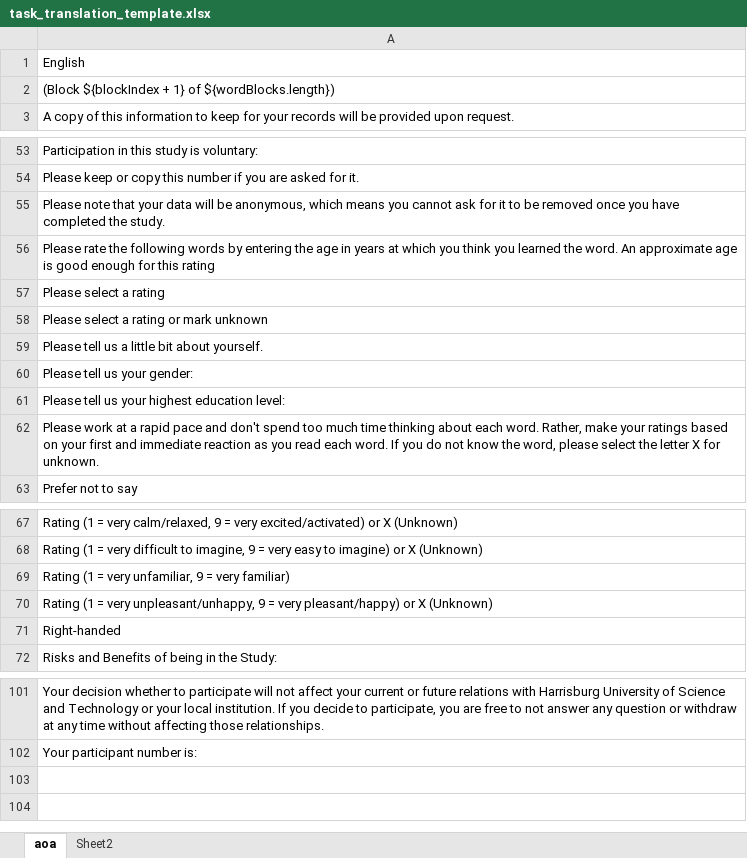
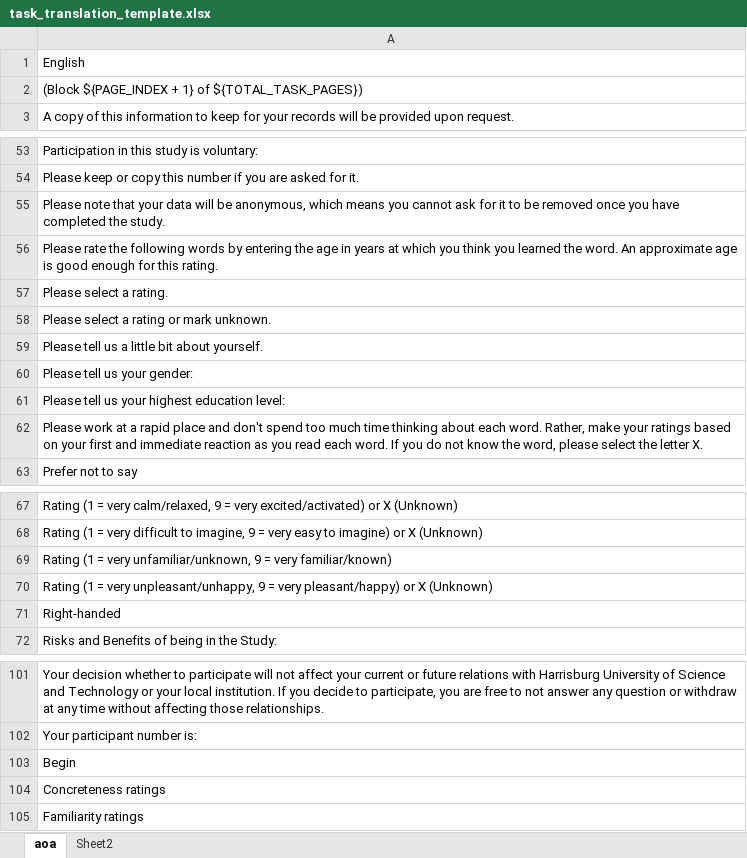
Before and after one commit to SemanticPriming/ML-One-Network, an Excel workbook: 01-Translation/task_translation_template.xlsx, sheet aoa, drawn as a sheet; only a part is shown, gaps mark what is left out; values as stored, in another font and other column widths than the file's, no borders; the diff names each change by its address in the sheet, - before the commit and + after, or states it on an @@ line.

```diff
--- a/01-Translation/task_translation_template.xlsx (sheet aoa)
+++ b/01-Translation/task_translation_template.xlsx (sheet aoa)
-A2: (Block ${blockIndex + 1} of ${wordBlocks.length})
+A2: (Block ${PAGE_INDEX + 1} of ${TOTAL_TASK_PAGES})
-A56: …for this rating
+A56: …for this rating.
-A57: Please select a rating
+A57: Please select a rating.
-A58: Please select a rating or mark unknown
+A58: Please select a rating or mark unknown.
-A62: …a rapid pace and don't spend too much time thinking about each word. Rather, make your ratings based on your first and immediate reaction as you read each word. If you do not know the word, please select the letter X for unknown.
+A62: …a rapid place and don't spend too much time thinking about each word. Rather, make your ratings based on your first and immediate reaction as you read each word. If you do not know the word, please select the letter X.
-A69: …= very unfamiliar, 9 = very familiar)
+A69: …= very unfamiliar/unknown, 9 = very familiar/known)
+row 103: Begin
+row 104: Concreteness ratings
+row 105: Familiarity ratings
```
Also changed, not shown: 14 other files.
